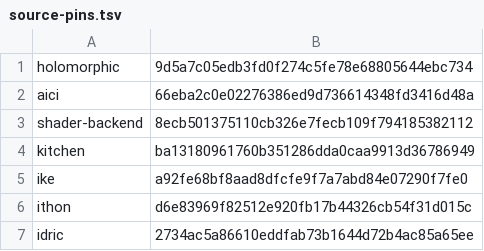
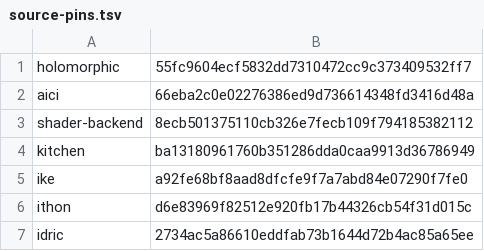
Before and after one commit to isomorphisms/flexible-pipes, a TSV file: tasks/holomorphic-gpu-repair/source-pins.tsv, drawn as a sheet.

Commit message:
Pin the coordinated application and preserve qualified ICK cache immediately
Bind standalone qualification to the same application source used by the reusable caller. Save only the already-qualified host stage under the provider's exact runtime identity key before any downstream consumer failure.

```diff
--- a/tasks/holomorphic-gpu-repair/source-pins.tsv
+++ b/tasks/holomorphic-gpu-repair/source-pins.tsv
@@ -1,2 +1,2 @@
-holomorphic	9d5a7c05edb3fd0f274c5fe78e68805644ebc734
+holomorphic	55fc9604ecf5832dd7310472cc9c373409532ff7
 aici	66eba2c0e02276386ed9d736614348fd3416d48a
```
Also changed, not shown: 1 other file.
